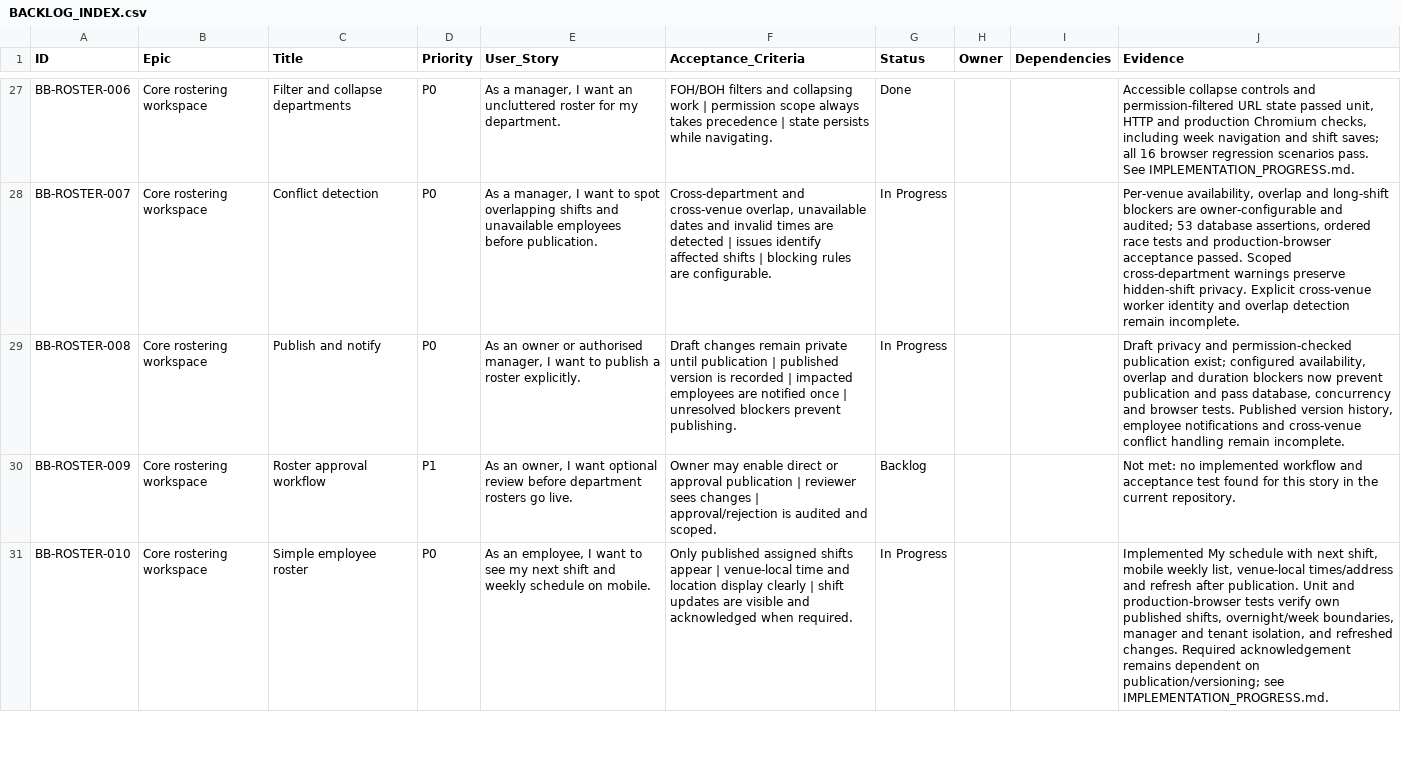
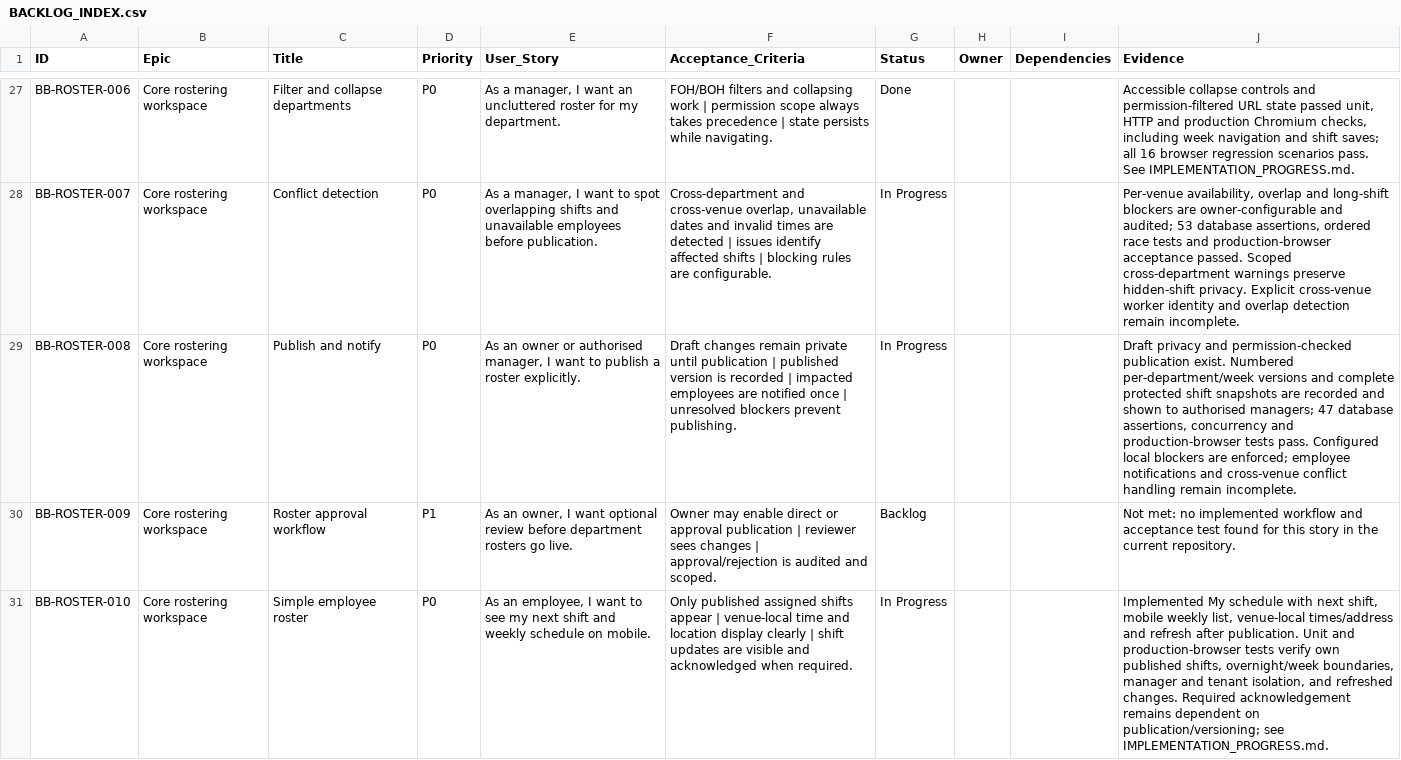
Before and after one commit to farbotkol/butterbox, a CSV file: BACKLOG_INDEX.csv, drawn as a sheet; only a part is shown, gaps mark what is left out; the diff names each change by its address in the sheet, - before the commit and + after, or states it on an @@ line.

```diff
--- a/BACKLOG_INDEX.csv
+++ b/BACKLOG_INDEX.csv
-J29 (Evidence): …permission-checked publication exist; configured availability, overlap and duration blockers now prevent publication and pass database, concurrency and browser tests. Published version history, employee notifications…
+J29 (Evidence): …permission-checked publication exist. Numbered per-department/week versions and complete protected shift snapshots are recorded and shown to authorised managers; 47 database assertions, concurrency and production-browser tests pass. Configured local blockers are enforced; employee notifications…
```
Also changed, not shown: 7 other files.
